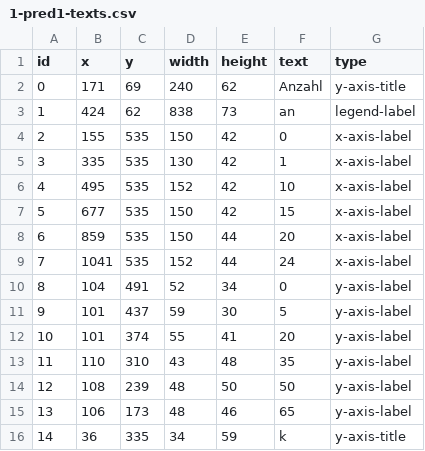
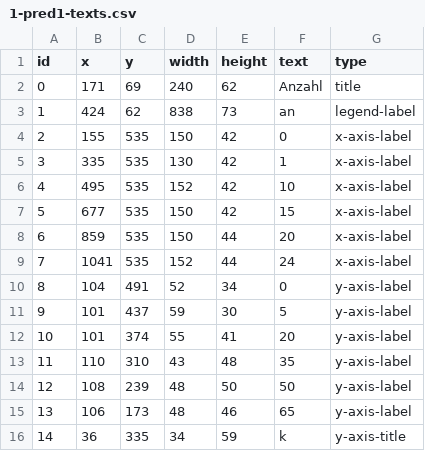
Before and after one commit to LouisPouliot/chartchecher, a CSV file: source_code/chartchecker_sample_charts/1-pred1-texts.csv, drawn as a sheet.

```diff
--- a/source_code/chartchecker_sample_charts/1-pred1-texts.csv
+++ b/source_code/chartchecker_sample_charts/1-pred1-texts.csv
@@ -1,3 +1,3 @@
 id,x,y,width,height,text,type
-0,171,69,240,62,Anzahl,y-axis-title
+0,171,69,240,62,Anzahl,title
 1,424,62,838,73,an,legend-label
```
Also changed, not shown: source_code/temp_box_data.csv, 3 other files.
